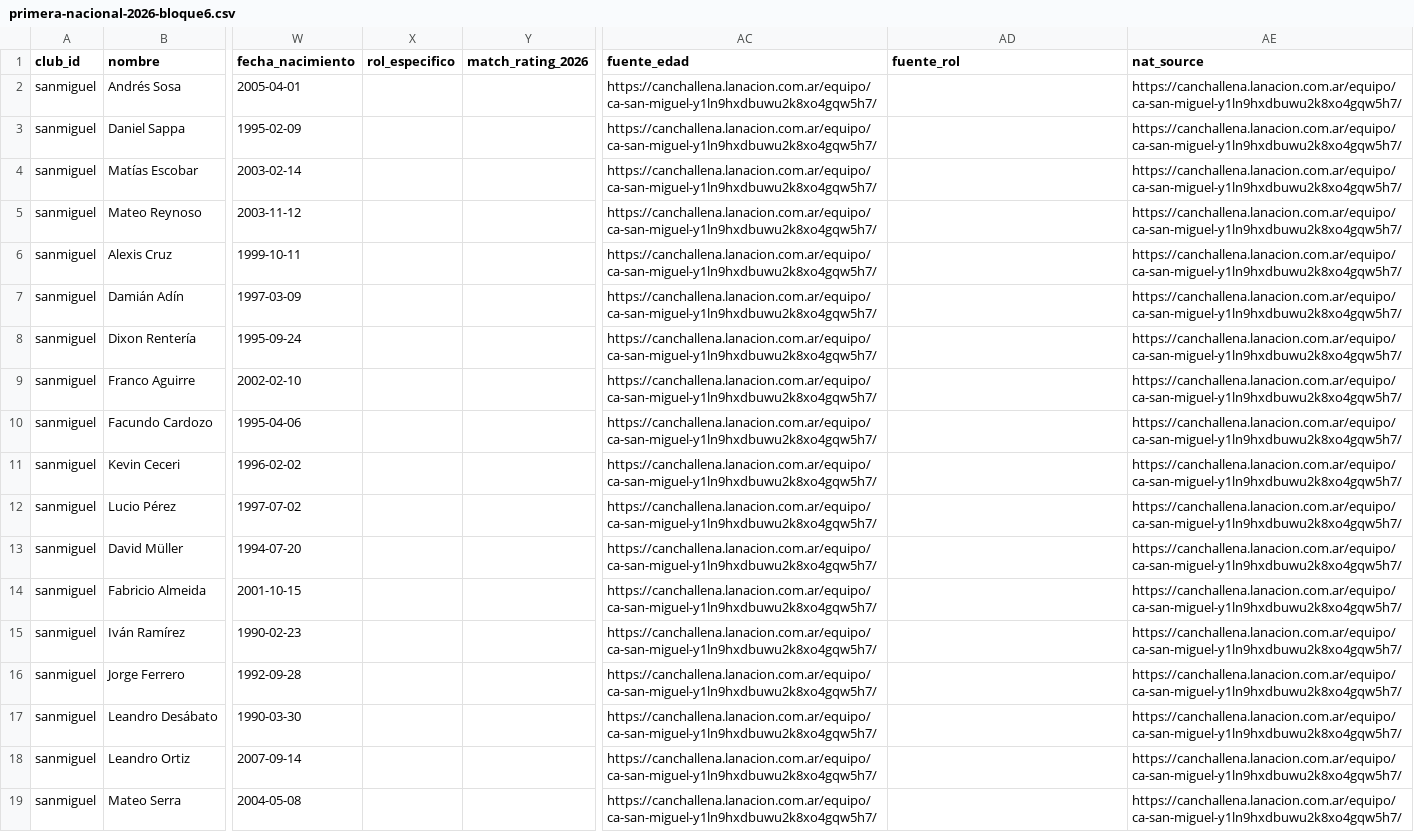
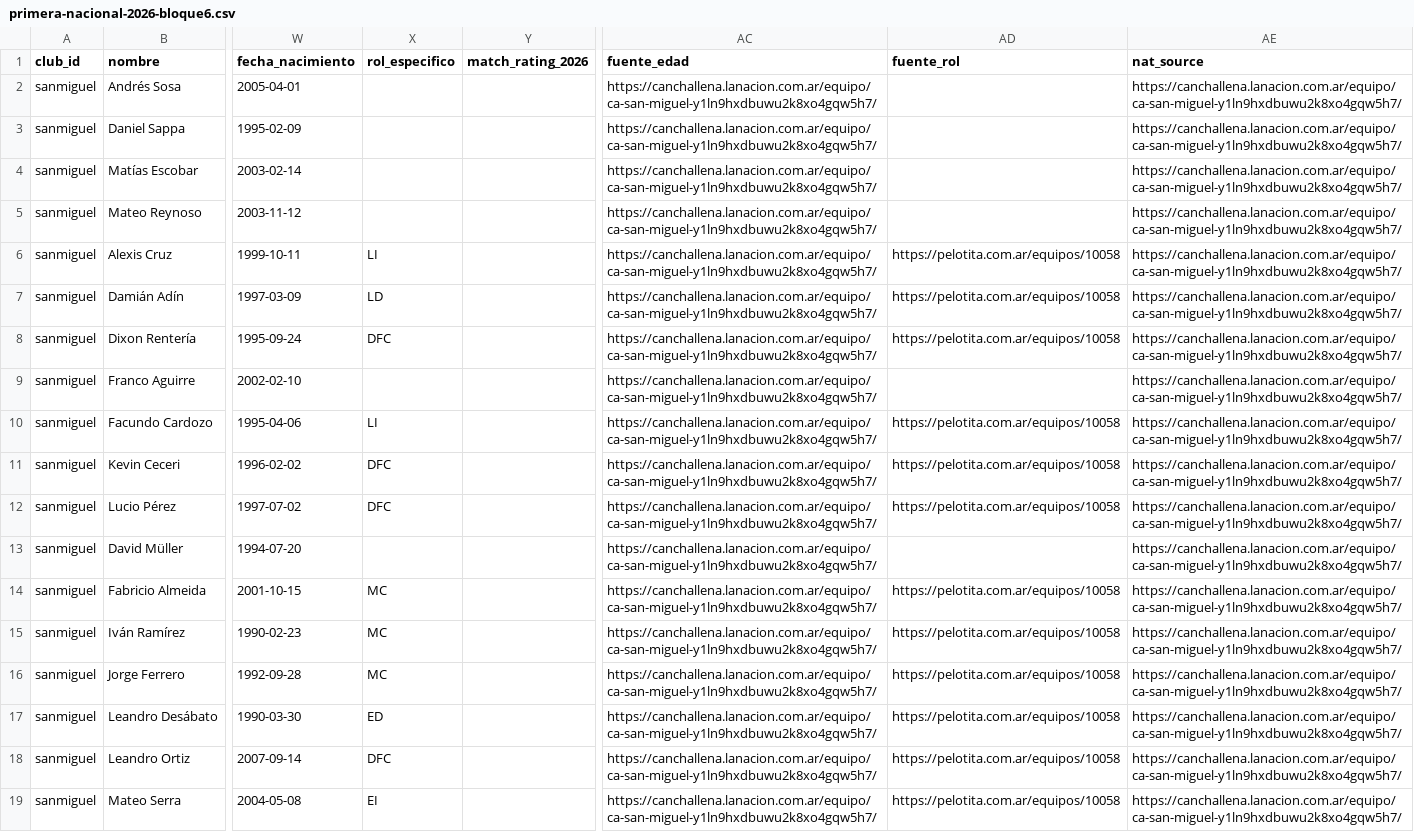
Before and after one commit to carp1901/liga-fc1, a CSV file: planteles/primera-nacional-2026-bloque6.csv, drawn as a sheet; only a part is shown, gaps mark what is left out; the diff covers the shown part only; the diff names each change by its address in the sheet, - before the commit and + after, or states it on an @@ line.

Commit message:
Completar roles específicos contrastados del bloque 6 de Primera Nacional

```diff
--- a/planteles/primera-nacional-2026-bloque6.csv
+++ b/planteles/primera-nacional-2026-bloque6.csv
-X6 (rol_especifico): (empty)
+X6 (rol_especifico): LI
-AD6:AD8 (fuente_rol): (empty)
+AD6:AD8 (fuente_rol): https://pelotita.com.ar/equipos/10058
-X7 (rol_especifico): (empty)
+X7 (rol_especifico): LD
-X8 (rol_especifico): (empty)
+X8 (rol_especifico): DFC
-X10 (rol_especifico): (empty)
+X10 (rol_especifico): LI
-AD10:AD12 (fuente_rol): (empty)
+AD10:AD12 (fuente_rol): https://pelotita.com.ar/equipos/10058
-X11:X12 (rol_especifico): (empty)
+X11:X12 (rol_especifico): DFC
-X14:X16 (rol_especifico): (empty)
+X14:X16 (rol_especifico): MC
-AD14:AD19 (fuente_rol): (empty)
+AD14:AD19 (fuente_rol): https://pelotita.com.ar/equipos/10058
-X17 (rol_especifico): (empty)
+X17 (rol_especifico): ED
-X18 (rol_especifico): (empty)
+X18 (rol_especifico): DFC
-X19 (rol_especifico): (empty)
+X19 (rol_especifico): EI
```
Also changed, not shown: 162 edited cells elsewhere in this file.
